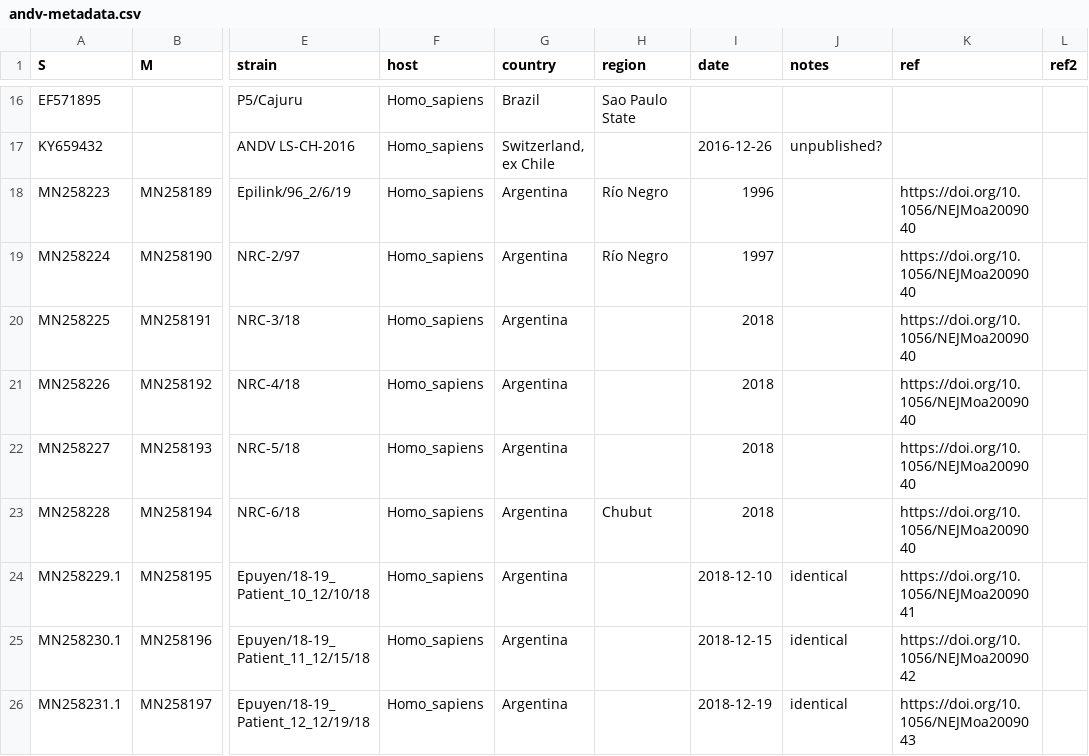
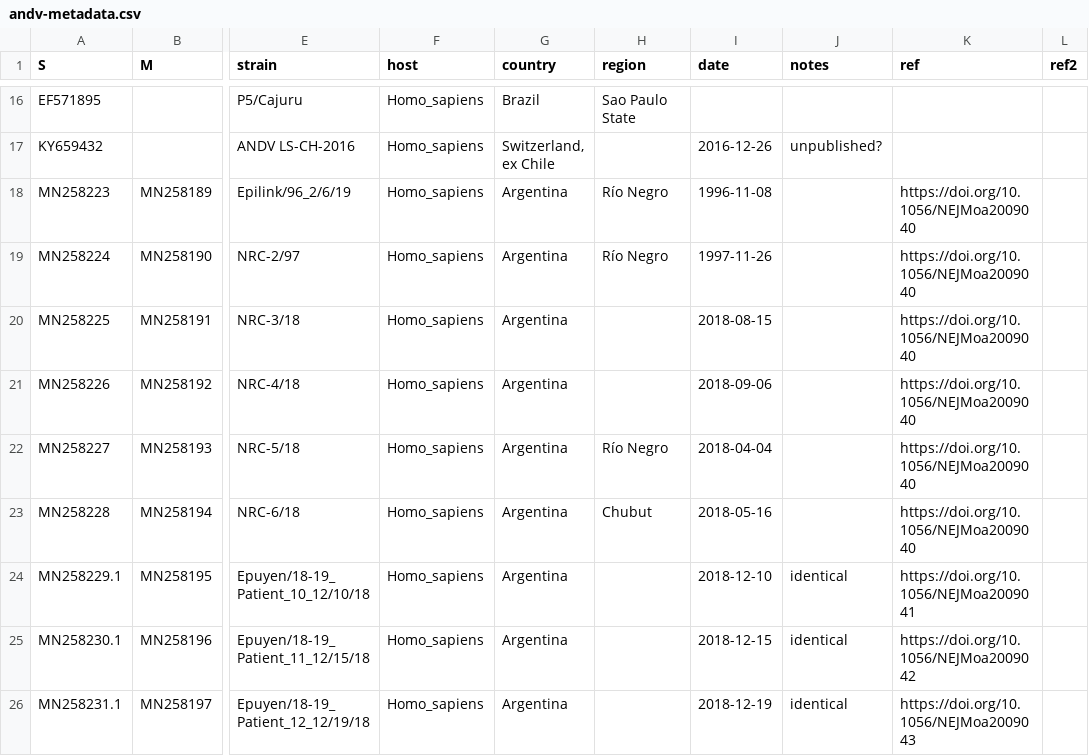
Before and after one commit to artic-network/artic-andv, a CSV file: andv-metadata.csv, drawn as a sheet; only a part is shown, gaps mark what is left out; the diff names each change by its address in the sheet, - before the commit and + after, or states it on an @@ line.

Commit message:
Update andv-metadata.csv

```diff
--- a/andv-metadata.csv
+++ b/andv-metadata.csv
-I18 (date): 1996
+I18 (date): 1996-11-08
-I19 (date): 1997
+I19 (date): 1997-11-26
-I20 (date): 2018
+I20 (date): 2018-08-15
-I21 (date): 2018
+I21 (date): 2018-09-06
-H22 (region): (empty)
+H22 (region): Río Negro
-I22 (date): 2018
+I22 (date): 2018-04-04
-I23 (date): 2018
+I23 (date): 2018-05-16
```
